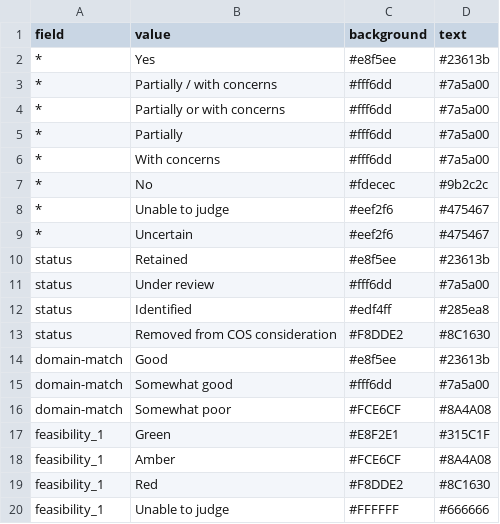
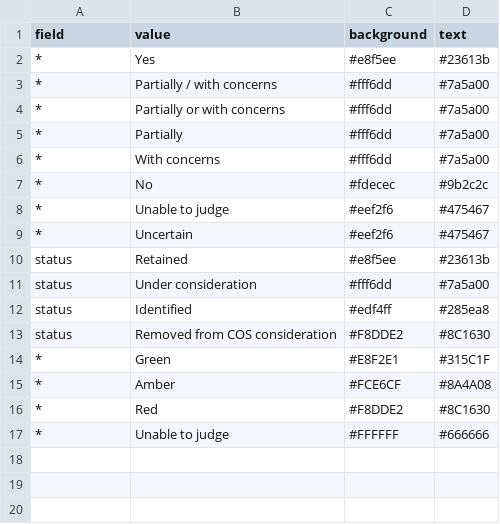
Before and after one commit to SeanFTPatterson/Rebleeding, a CSV file: data/badge_styles.csv, drawn as a sheet.

Commit message:
Add files via upload

```diff
--- a/data/badge_styles.csv
+++ b/data/badge_styles.csv
@@ -10,11 +10,8 @@ field,value,background,text
 status,Retained,#e8f5ee,#23613b
-status,Under review,#fff6dd,#7a5a00
+status,Under consideration,#fff6dd,#7a5a00
 status,Identified,#edf4ff,#285ea8
 status,Removed from COS consideration,#F8DDE2,#8C1630
-domain-match,Good,#e8f5ee,#23613b
-domain-match,Somewhat good,#fff6dd,#7a5a00
-domain-match,Somewhat poor,#FCE6CF,#8A4A08
-feasibility_1,Green,#E8F2E1,#315C1F
-feasibility_1,Amber,#FCE6CF,#8A4A08
-feasibility_1,Red,#F8DDE2,#8C1630
-feasibility_1,Unable to judge,#FFFFFF,#666666
+*,Green,#E8F2E1,#315C1F
+*,Amber,#FCE6CF,#8A4A08
+*,Red,#F8DDE2,#8C1630
+*,Unable to judge,#FFFFFF,#666666
```
